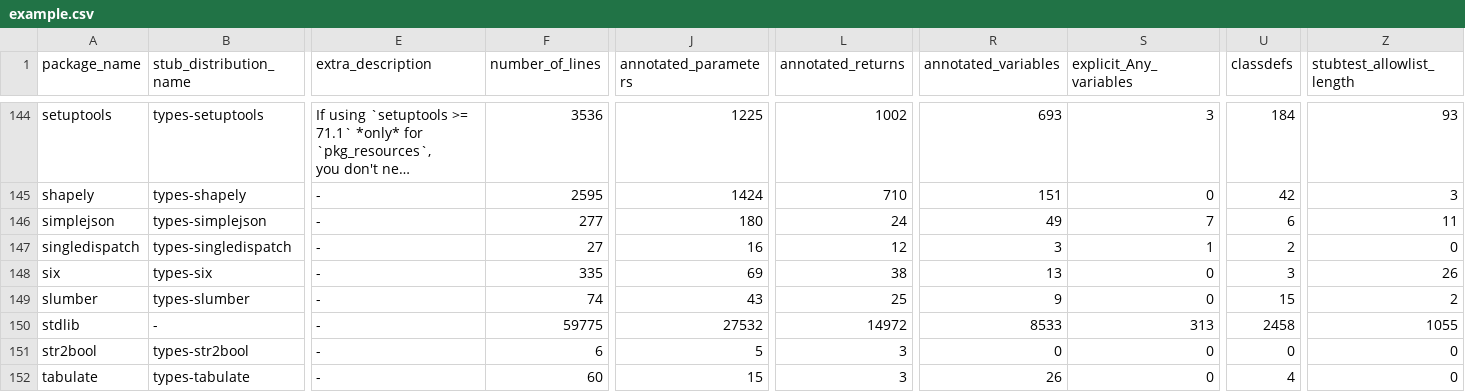
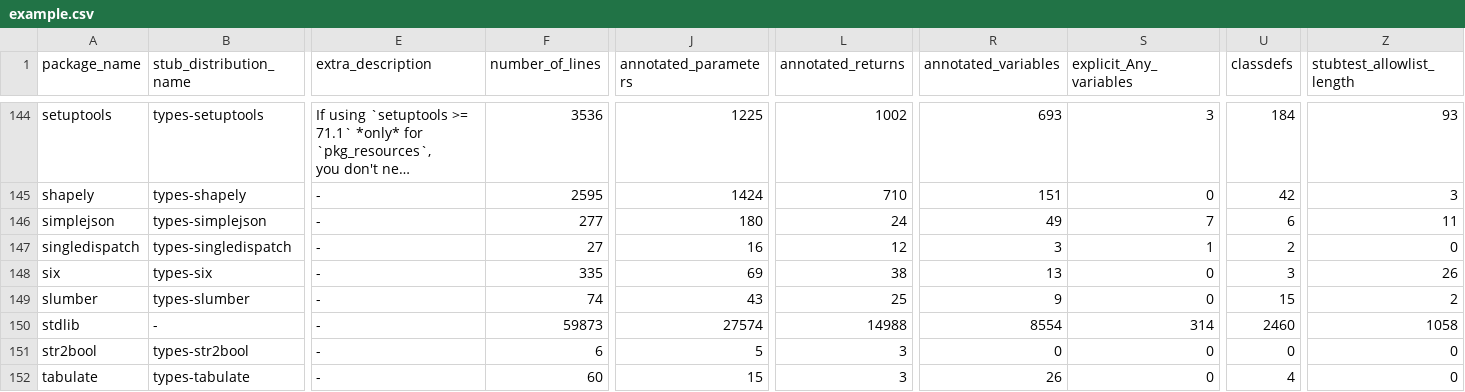
Before and after one commit to AlexWaygood/typeshed-stats, a CSV file: examples/example.csv, drawn as a sheet; only a part is shown, gaps mark what is left out; long unchanged cells end in …; the diff names each change by its address in the sheet, - before the commit and + after, or states it on an @@ line.

Commit message:
👷 Automated regeneration of examples and docs

```diff
--- a/examples/example.csv
+++ b/examples/example.csv
-F150 (number_of_lines): 59775
+F150 (number_of_lines): 59873
-J150 (annotated_parameters): 27532
+J150 (annotated_parameters): 27574
-L150 (annotated_returns): 14972
+L150 (annotated_returns): 14988
-R150 (annotated_variables): 8533
+R150 (annotated_variables): 8554
-S150 (explicit_Any_variables): 313
+S150 (explicit_Any_variables): 314
-U150 (classdefs): 2458
+U150 (classdefs): 2460
-Z150 (stubtest_allowlist_length): 1055
+Z150 (stubtest_allowlist_length): 1058
```
Also changed, not shown: 2 other files.
